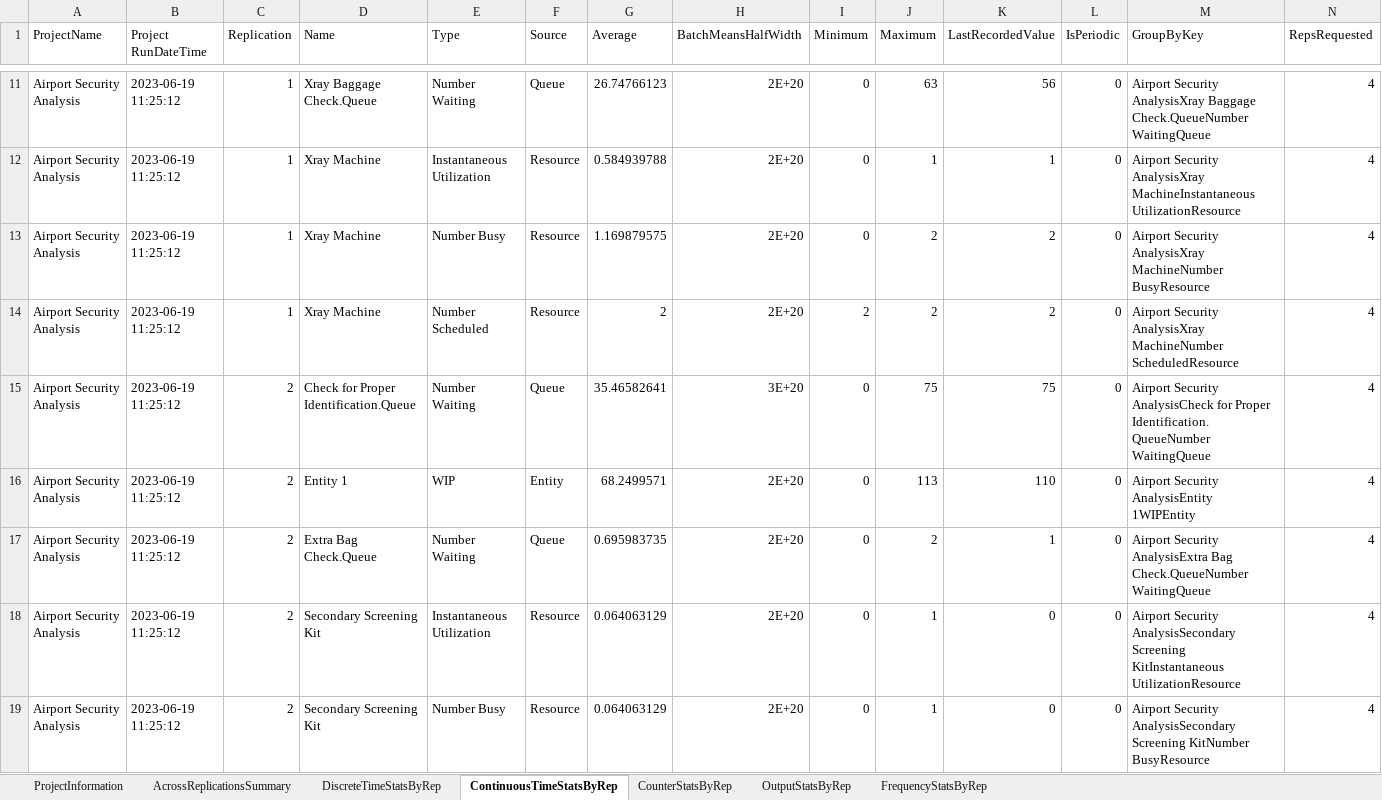
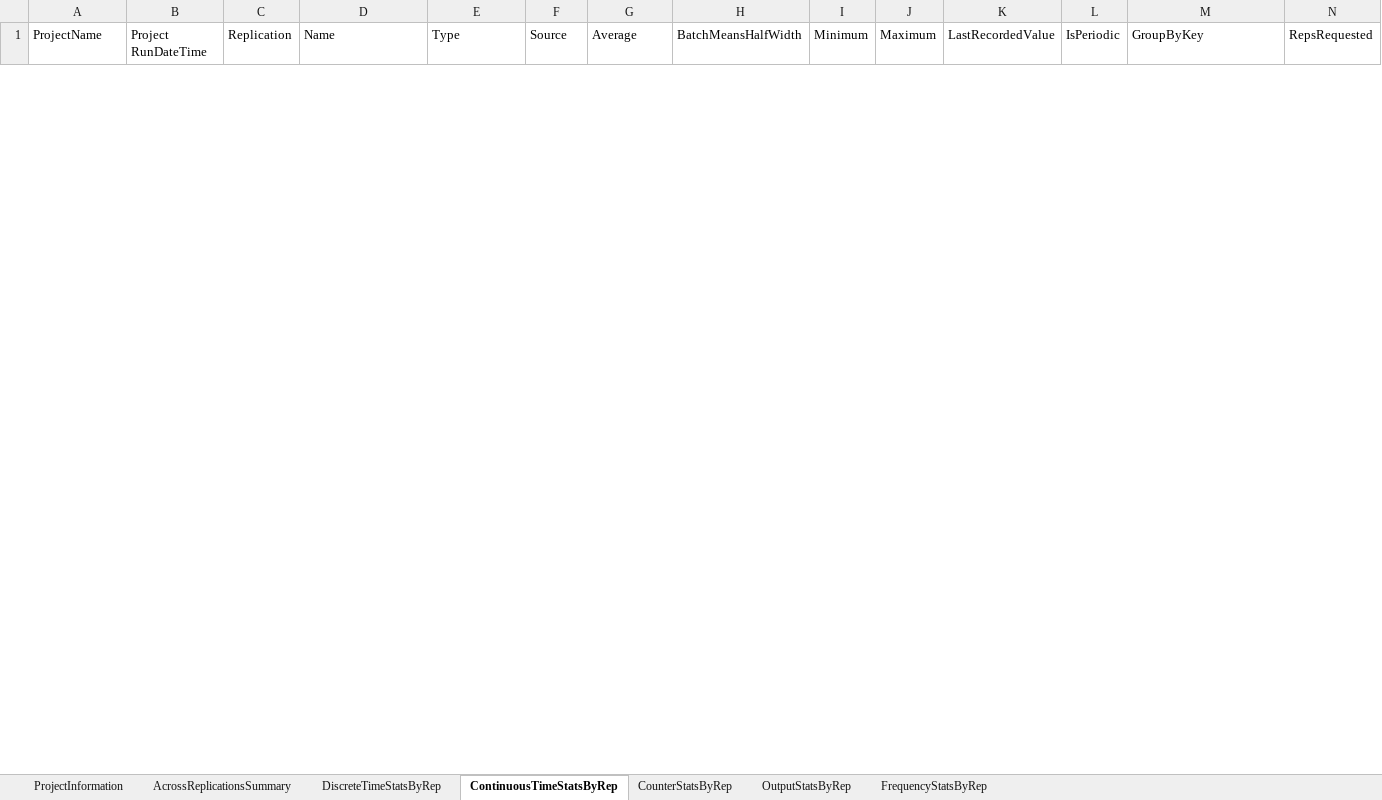
Before and after one commit to varb24/SEQAL, an Excel workbook: Airport Security Example_Modifications-Ian_rpt.xlsm, sheet ContinuousTimeStatsByRep, drawn as a sheet; only a part is shown, gaps mark what is left out; values as stored, in another font and other column widths than the file's, no borders; conditional formats and table styles not drawn; removed rows and columns are numbered as before the commit, all else as after; rows hold the shown columns only; the diff covers the shown part only; the diff names each change by its address in the sheet, - before the commit and + after, or states it on an @@ line.

Commit message:
Final V1
Added time logging for each process

```diff
--- a/Airport Security Example_Modifications-Ian_rpt.xlsm (sheet ContinuousTimeStatsByRep)
+++ b/Airport Security Example_Modifications-Ian_rpt.xlsm (sheet ContinuousTimeStatsByRep)
-row 11: Airport Security Analysis | 2023-06-19 11:25:12 | 1 | Xray Baggage Check.Queue | Number Waiting | Queue | 26.74766123 | 2E+20 | 0 | 63 | 56 | 0 | Airport Security AnalysisXray Baggage Check.QueueNumber WaitingQueue | 4
-row 12: Airport Security Analysis | 2023-06-19 11:25:12 | 1 | Xray Machine | Instantaneous Utilization | Resource | 0.584939788 | 2E+20 | 0 | 1 | 1 | 0 | Airport Security AnalysisXray MachineInstantaneous UtilizationResource | 4
-row 13: Airport Security Analysis | 2023-06-19 11:25:12 | 1 | Xray Machine | Number Busy | Resource | 1.169879575 | 2E+20 | 0 | 2 | 2 | 0 | Airport Security AnalysisXray MachineNumber BusyResource | 4
-row 14: Airport Security Analysis | 2023-06-19 11:25:12 | 1 | Xray Machine | Number Scheduled | Resource | 2 | 2E+20 | 2 | 2 | 2 | 0 | Airport Security AnalysisXray MachineNumber ScheduledResource | 4
-row 15: Airport Security Analysis | 2023-06-19 11:25:12 | 2 | Check for Proper Identification.Queue | Number Waiting | Queue | 35.46582641 | 3E+20 | 0 | 75 | 75 | 0 | Airport Security AnalysisCheck for Proper Identification.QueueNumber WaitingQueue | 4
-row 16: Airport Security Analysis | 2023-06-19 11:25:12 | 2 | Entity 1 | WIP | Entity | 68.2499571 | 2E+20 | 0 | 113 | 110 | 0 | Airport Security AnalysisEntity 1WIPEntity | 4
-row 17: Airport Security Analysis | 2023-06-19 11:25:12 | 2 | Extra Bag Check.Queue | Number Waiting | Queue | 0.695983735 | 2E+20 | 0 | 2 | 1 | 0 | Airport Security AnalysisExtra Bag Check.QueueNumber WaitingQueue | 4
-row 18: Airport Security Analysis | 2023-06-19 11:25:12 | 2 | Secondary Screening Kit | Instantaneous Utilization | Resource | 0.064063129 | 2E+20 | 0 | 1 | 0 | 0 | Airport Security AnalysisSecondary Screening KitInstantaneous UtilizationResource | 4
-row 19: Airport Security Analysis | 2023-06-19 11:25:12 | 2 | Secondary Screening Kit | Number Busy | Resource | 0.064063129 | 2E+20 | 0 | 1 | 0 | 0 | Airport Security AnalysisSecondary Screening KitNumber BusyResource | 4
```
Also changed, not shown: 10 added rows and 43 removed rows elsewhere in this sheet, sheet DiscreteTimeStatsByRep, sheet OutputStatsByRep, sheet AcrossReplicationsSummary, sheet FrequencyStatsByRep, sheet ProjectInformation, 6 other files.
